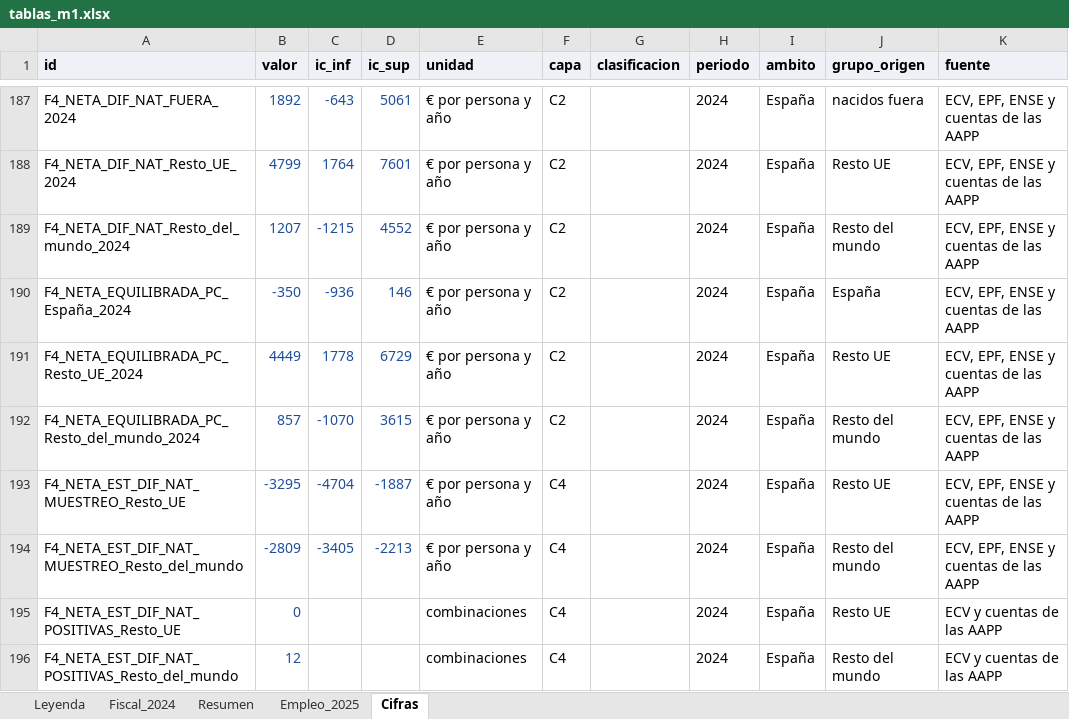
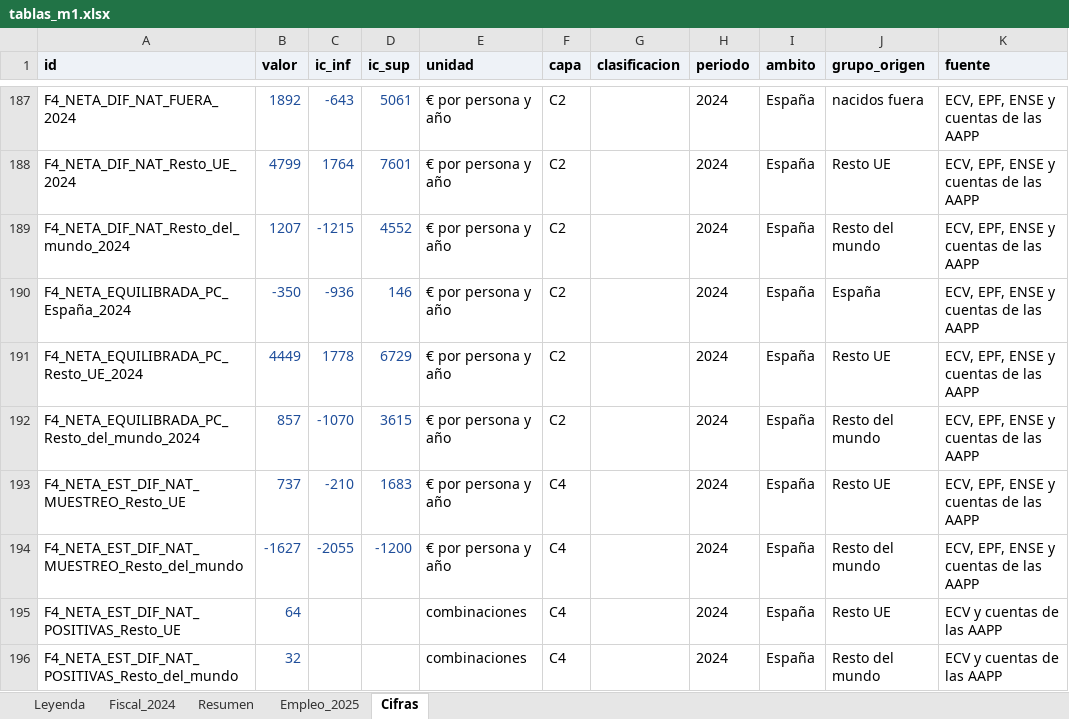
Before and after one commit to Phraselium/Contribution, an Excel workbook: output/f7/tablas_m1.xlsx, sheet Cifras, drawn as a sheet; only a part is shown, gaps mark what is left out; values as stored, in another font and other column widths than the file's, no borders; the diff covers the shown part only; the diff names each change by its address in the sheet, - before the commit and + after, or states it on an @@ line.

```diff
--- a/output/f7/tablas_m1.xlsx (sheet Cifras)
+++ b/output/f7/tablas_m1.xlsx (sheet Cifras)
-B193 (valor): -3295
+B193 (valor): 737
-C193 (ic_inf): -4704
+C193 (ic_inf): -210
-D193 (ic_sup): -1887
+D193 (ic_sup): 1683
-B194 (valor): -2809
+B194 (valor): -1627
-C194 (ic_inf): -3405
+C194 (ic_inf): -2055
-D194 (ic_sup): -2213
+D194 (ic_sup): -1200
-B195 (valor): 0
+B195 (valor): 64
-B196 (valor): 12
+B196 (valor): 32
```
Also changed, not shown: 3 added rows and 24 edited cells elsewhere in this sheet, publicacion/documento_m1/tablas_m1.xlsx, 18 other files.
